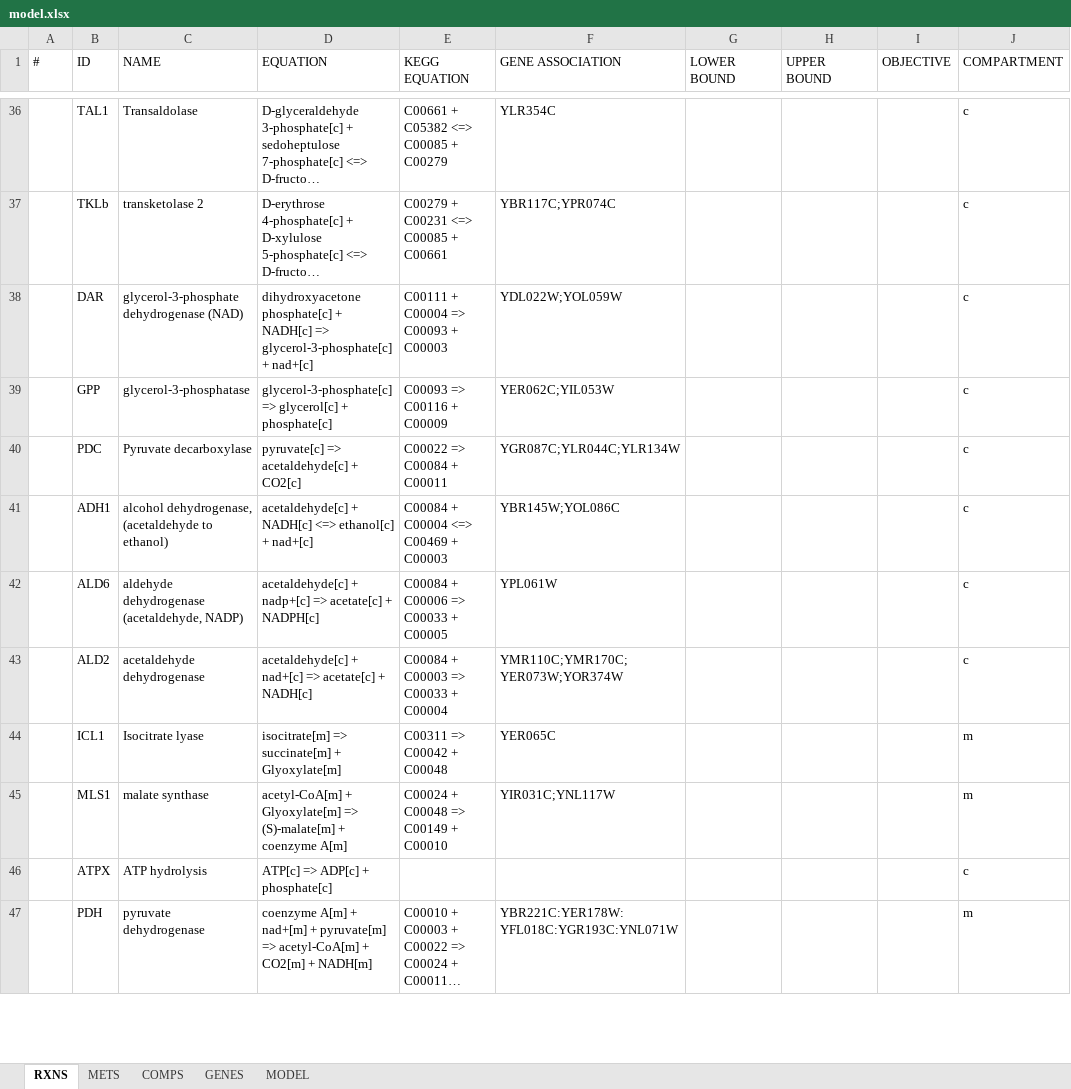
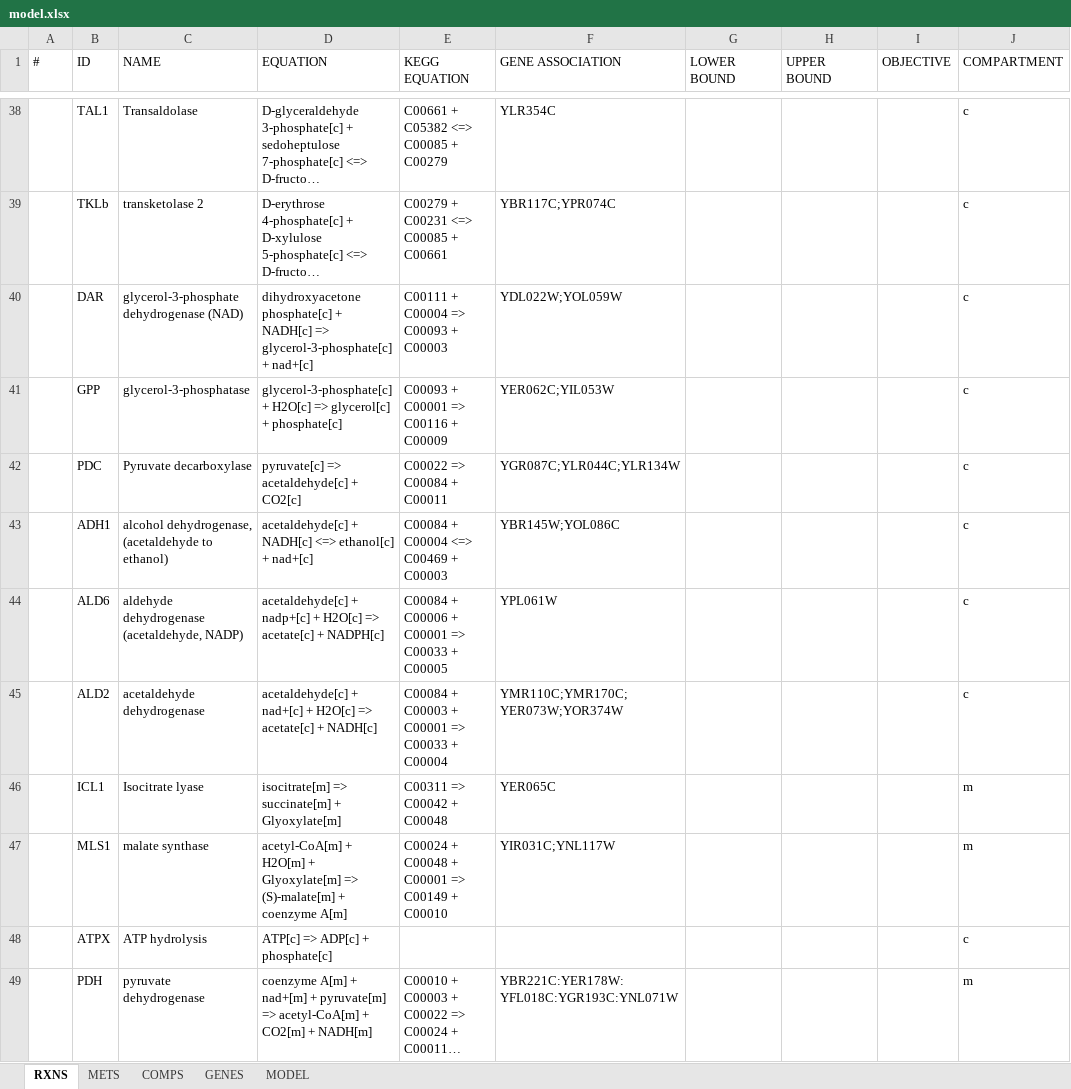
Before and after one commit to SysBioChalmers/ECM_yeast, an Excel workbook: Models/model.xlsx, sheet RXNS, drawn as a sheet; only a part is shown, gaps mark what is left out; long unchanged cells end in …; values as stored, in another font and other column widths than the file's, no borders; addresses are those after the commit; the diff covers the shown part only; the diff names each change by its address in the sheet, - before the commit and + after, or states it on an @@ line.

```diff
--- a/Models/model.xlsx (sheet RXNS)
+++ b/Models/model.xlsx (sheet RXNS)
-D41 (EQUATION): glycerol-3-phosphate[c] => glycerol[c]…
+D41 (EQUATION): glycerol-3-phosphate[c] + H2O[c] => glycerol[c]…
-E41 (KEGG EQUATION): C00093 => C00116 + C00009
+E41 (KEGG EQUATION): C00093 + C00001 => C00116 + C00009
-D44 (EQUATION): …+ nadp+[c] => acetate[c]…
+D44 (EQUATION): …+ nadp+[c] + H2O[c] => acetate[c]…
-E44 (KEGG EQUATION): C00084 + C00006 => C00033 + C00005
+E44 (KEGG EQUATION): C00084 + C00006 + C00001 => C00033 + C00005
-D45 (EQUATION): …+ nad+[c] => acetate[c]…
+D45 (EQUATION): …+ nad+[c] + H2O[c] => acetate[c]…
-E45 (KEGG EQUATION): C00084 + C00003 => C00033 + C00004
+E45 (KEGG EQUATION): C00084 + C00003 + C00001 => C00033 + C00004
-D47 (EQUATION): acetyl-CoA[m] + Glyoxylate[m] =>…
+D47 (EQUATION): acetyl-CoA[m] + H2O[m] + Glyoxylate[m] =>…
-E47 (KEGG EQUATION): C00024 + C00048 => C00149 + C00010
+E47 (KEGG EQUATION): C00024 + C00048 + C00001 => C00149 + C00010
```
Also changed, not shown: 3 added rows and 24 edited cells elsewhere in this sheet, sheet METS.
